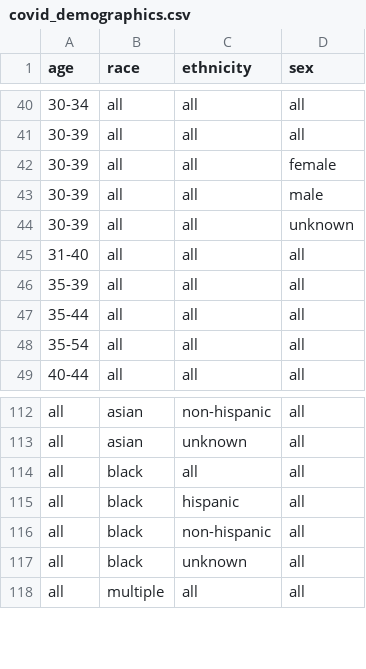
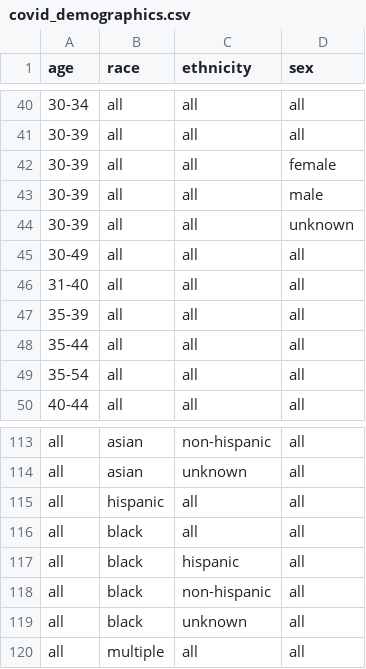
Before and after one commit to act-now-coalition/can-scrapers, a CSV file: can_tools/bootstrap_data/covid_demographics.csv, drawn as a sheet; only a part is shown, gaps mark what is left out; the diff names each change by its address in the sheet, - before the commit and + after, or states it on an @@ line.

Commit message:
add to demographics.csv

```diff
--- a/can_tools/bootstrap_data/covid_demographics.csv
+++ b/can_tools/bootstrap_data/covid_demographics.csv
+row 45: 30-49 | all | all | all
+row 115: all | hispanic | all | all
```
Also changed, not shown: 1 other file.
